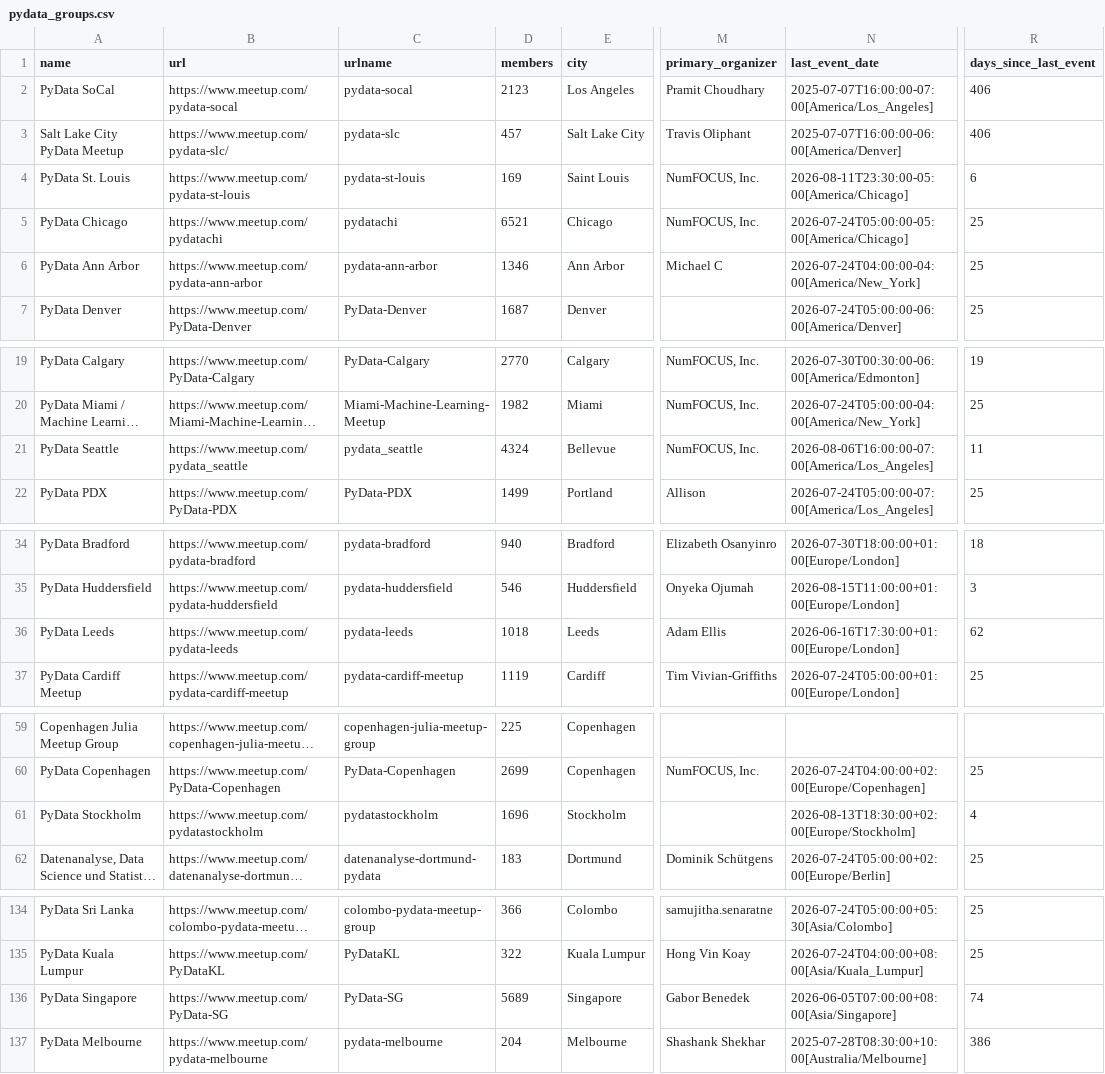
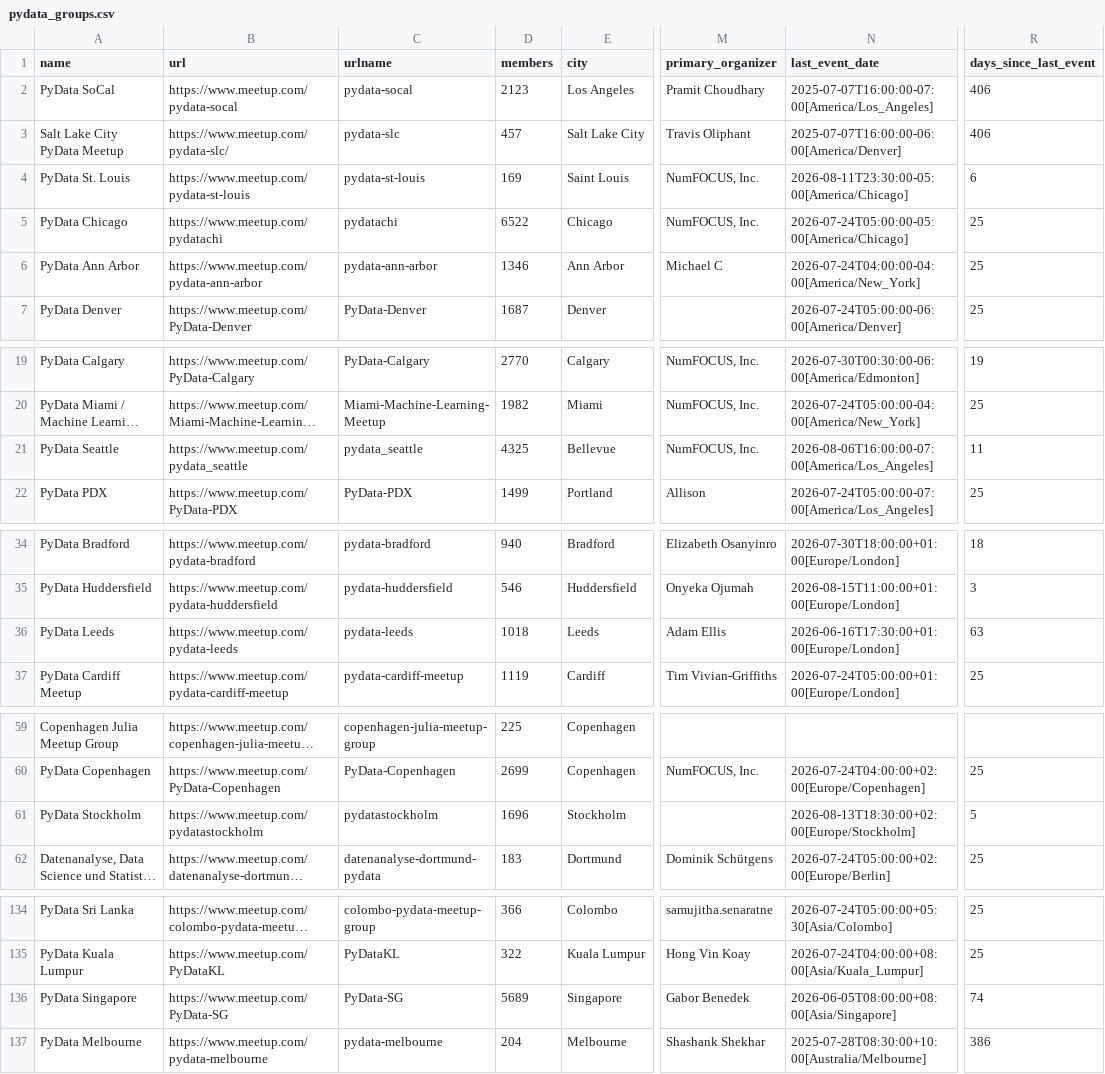
Before and after one commit to hevansDev/mapping-pydata, a CSV file: pydata_groups.csv, drawn as a sheet; only a part is shown, gaps mark what is left out; long unchanged cells end in …; the diff names each change by its address in the sheet, - before the commit and + after, or states it on an @@ line.

```diff
--- a/pydata_groups.csv
+++ b/pydata_groups.csv
-D5 (members): 6521
+D5 (members): 6522
-D21 (members): 4324
+D21 (members): 4325
-R36 (days_since_last_event): 62
+R36 (days_since_last_event): 63
-R61 (days_since_last_event): 4
+R61 (days_since_last_event): 5
-N136 (last_event_date): 2026-06-05T07:00:00+08:00[Asia/Singapore]
+N136 (last_event_date): 2026-06-05T08:00:00+08:00[Asia/Singapore]
```
Also changed, not shown: 5 other files.
